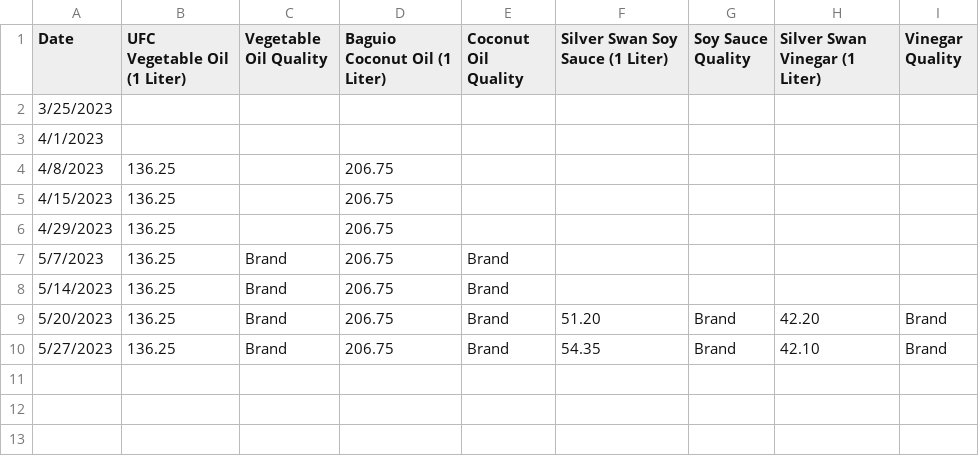
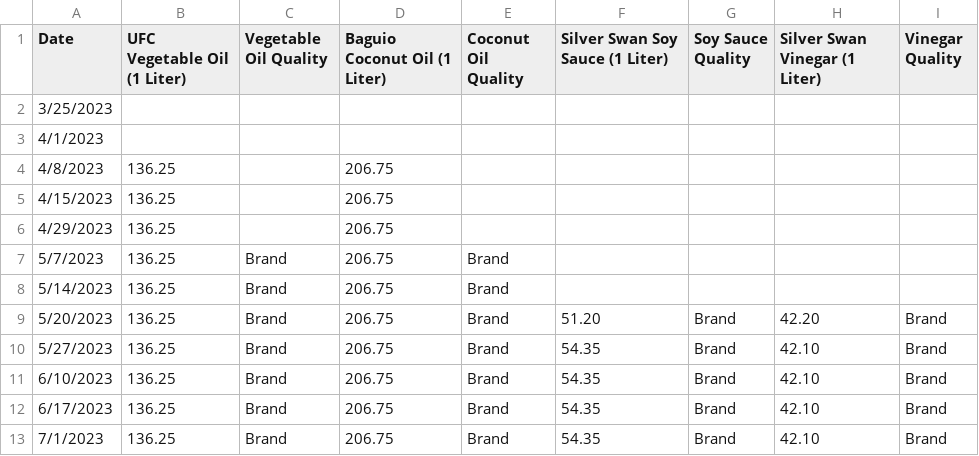
Before and after one commit to Evanna456/Market-Prices-of-Basic-Goods-in-Iligan-City-Philippines, a CSV file: data/Oil and Sauce.csv, drawn as a sheet; the diff names each change by its address in the sheet, - before the commit and + after, or states it on an @@ line.

```diff
--- a/data/Oil and Sauce.csv
+++ b/data/Oil and Sauce.csv
+row 11: 6/10/2023 | 136.25 | Brand | 206.75 | Brand | 54.35 | Brand | 42.10 | Brand
+row 12: 6/17/2023 | 136.25 | Brand | 206.75 | Brand | 54.35 | Brand | 42.10 | Brand
+row 13: 7/1/2023 | 136.25 | Brand | 206.75 | Brand | 54.35 | Brand | 42.10 | Brand
```
Also changed, not shown: data/Meat.csv, data/Spices.csv, 3 other files.
